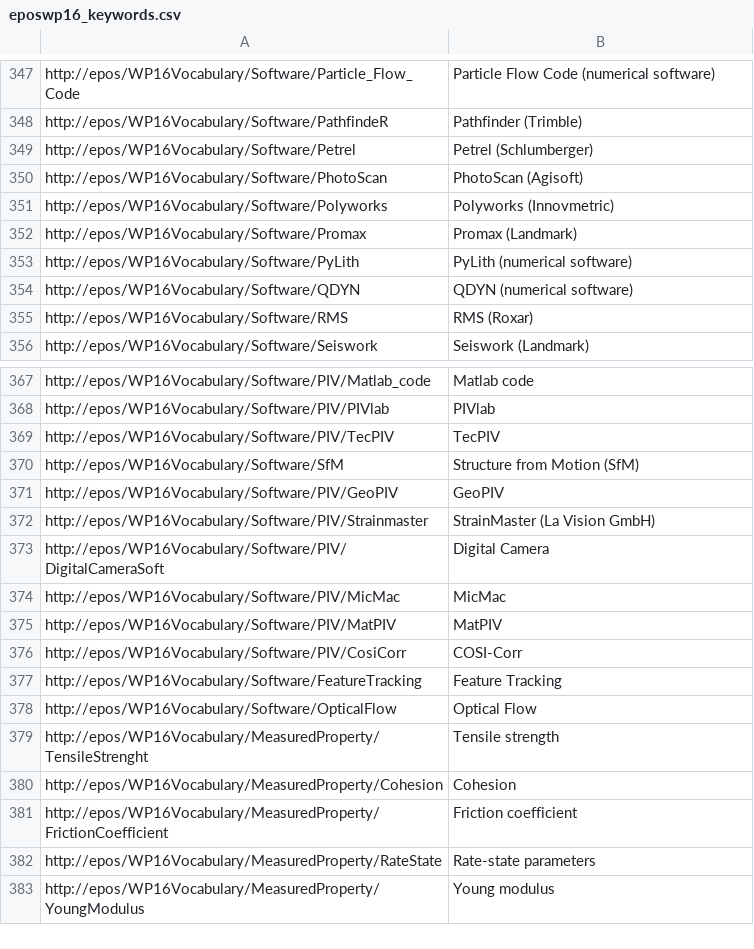
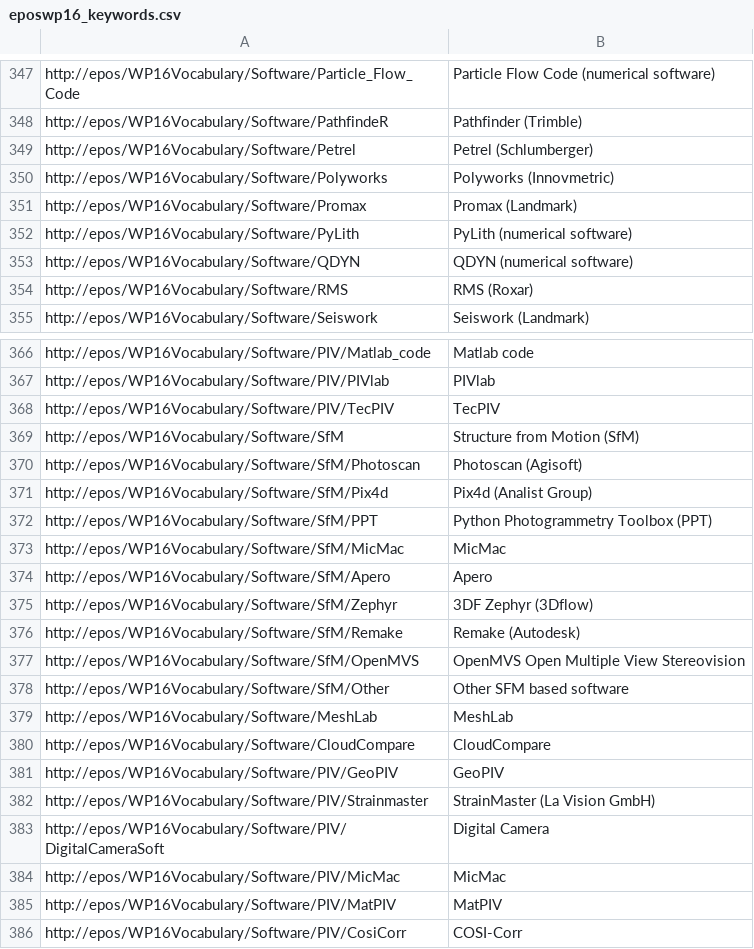
Before and after one commit to ulbricht/pmdmeta, a CSV file: resources/thesaurus/eposwp16_keywords.csv, drawn as a sheet; only a part is shown, gaps mark what is left out; the shorter side is filled out with more unchanged rows; removed rows and columns are numbered as before the commit, all else as after; the diff names each change by its address in the sheet, - before the commit and + after, or states it on an @@ line.

```diff
--- a/resources/thesaurus/eposwp16_keywords.csv
+++ b/resources/thesaurus/eposwp16_keywords.csv
-row 350: http://epos/WP16Vocabulary/Software/PhotoScan | PhotoScan (Agisoft)
+row 370: http://epos/WP16Vocabulary/Software/SfM/Photoscan | Photoscan (Agisoft)
+row 371: http://epos/WP16Vocabulary/Software/SfM/Pix4d | Pix4d (Analist Group)
+row 372: http://epos/WP16Vocabulary/Software/SfM/PPT | Python Photogrammetry Toolbox (PPT)
+row 373: http://epos/WP16Vocabulary/Software/SfM/MicMac | MicMac
+row 374: http://epos/WP16Vocabulary/Software/SfM/Apero | Apero
+row 375: http://epos/WP16Vocabulary/Software/SfM/Zephyr | 3DF Zephyr (3Dflow)
+row 376: http://epos/WP16Vocabulary/Software/SfM/Remake | Remake (Autodesk)
+row 377: http://epos/WP16Vocabulary/Software/SfM/OpenMVS | OpenMVS Open Multiple View Stereovision
+row 378: http://epos/WP16Vocabulary/Software/SfM/Other | Other SFM based software
+row 379: http://epos/WP16Vocabulary/Software/MeshLab | MeshLab
+row 380: http://epos/WP16Vocabulary/Software/CloudCompare | CloudCompare
```
Also changed, not shown: resources/thesaurus/eposwp16_labels.csv, resources/thesaurus/eposwp16software_relations.csv, 3 other files.
